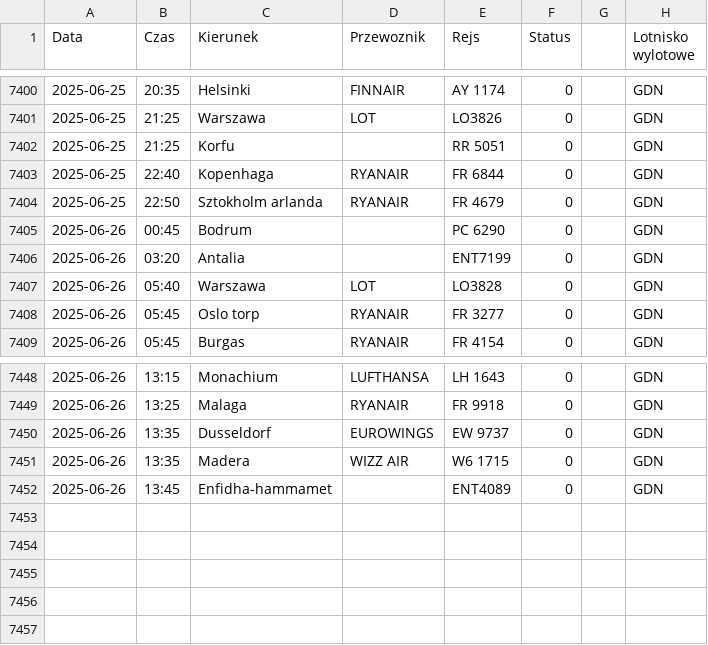
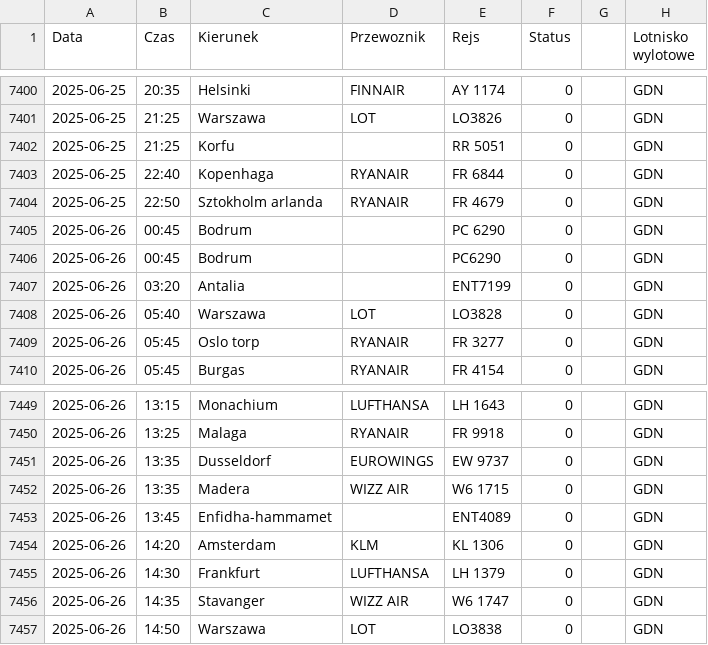
Before and after one commit to dariazielinska/departures-scraper, a CSV file: scraper/scraper_output/tabela_odlotow_GDN.csv, drawn as a sheet; only a part is shown, gaps mark what is left out; the diff names each change by its address in the sheet, - before the commit and + after, or states it on an @@ line.

```diff
--- a/scraper/scraper_output/tabela_odlotow_GDN.csv
+++ b/scraper/scraper_output/tabela_odlotow_GDN.csv
+row 7406: 2025-06-26 | 00:45 | Bodrum |  | PC6290 | 0 |  | GDN
+row 7454: 2025-06-26 | 14:20 | Amsterdam | KLM | KL 1306 | 0 |  | GDN
+row 7455: 2025-06-26 | 14:30 | Frankfurt | LUFTHANSA | LH 1379 | 0 |  | GDN
+row 7456: 2025-06-26 | 14:35 | Stavanger | WIZZ AIR | W6 1747 | 0 |  | GDN
+row 7457: 2025-06-26 | 14:50 | Warszawa | LOT | LO3838 | 0 |  | GDN
```
Also changed, not shown: scraper/scraper_output/tabela_odlotow_RZE.csv, 1 other file.
